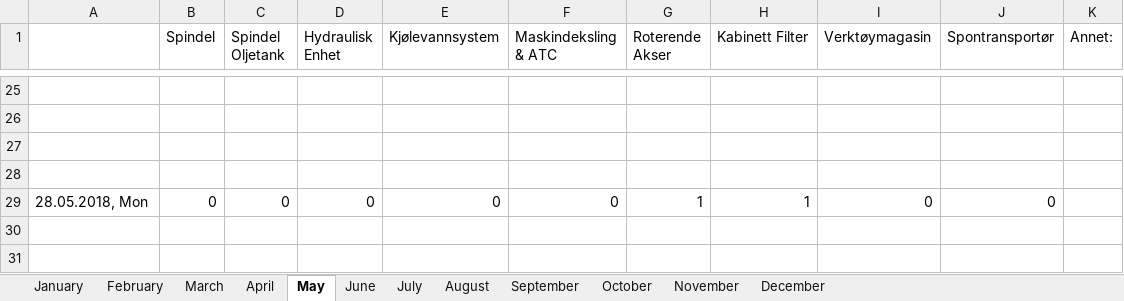
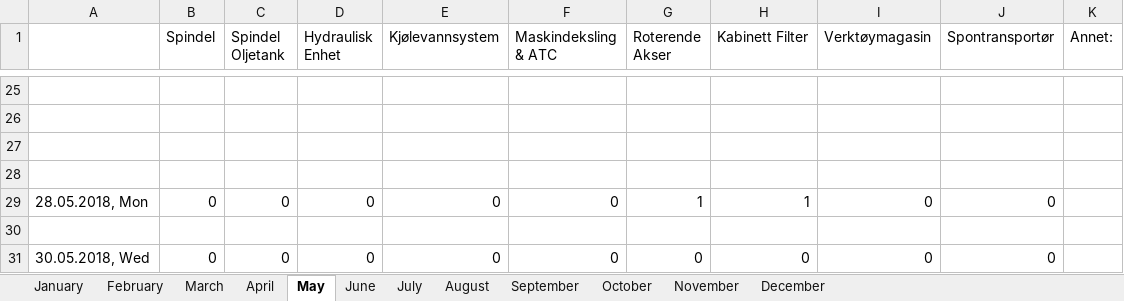
Before and after one commit to UniQueKakarot/TPV_Skjema, an Excel workbook: TPV_Source/test.xlsx, sheet May, drawn as a sheet; only a part is shown, gaps mark what is left out; values as stored, in another font and other column widths than the file's, no borders; the diff names each change by its address in the sheet, - before the commit and + after, or states it on an @@ line.

```diff
--- a/TPV_Source/test.xlsx (sheet May)
+++ b/TPV_Source/test.xlsx (sheet May)
+row 30: (empty)
+row 31: 30.05.2018, Wed | 0 | 0 | 0 | 0 | 0 | 0 | 0 | 0 | 0
```
Also changed, not shown: 2 other files.
